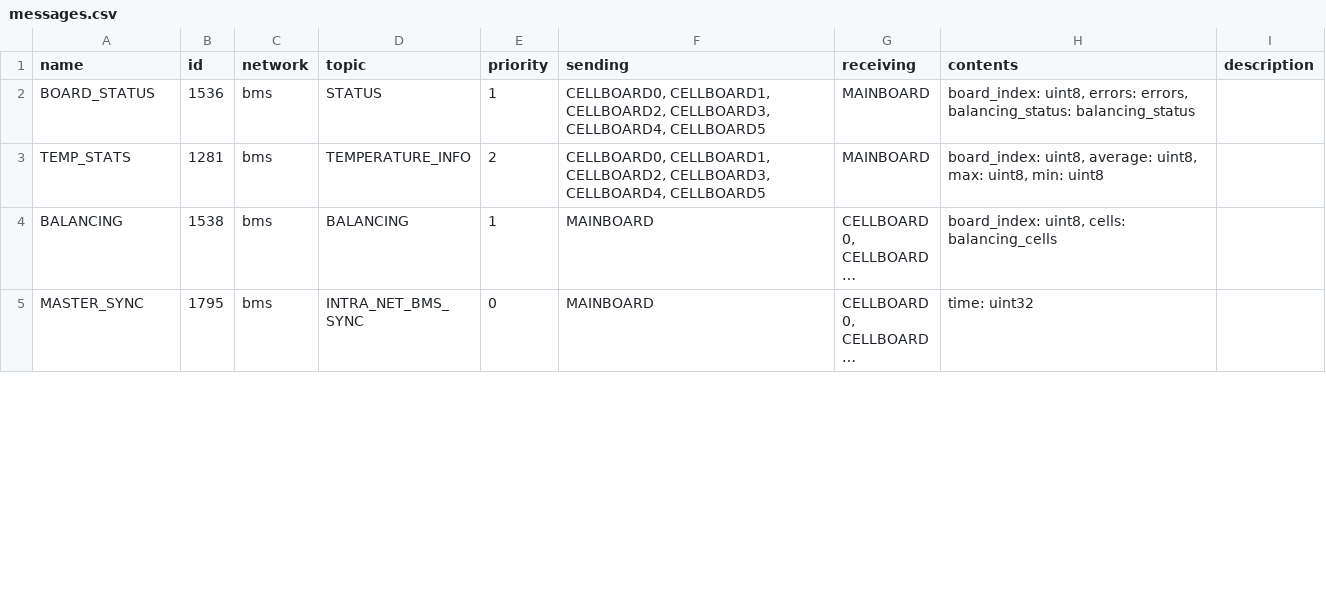
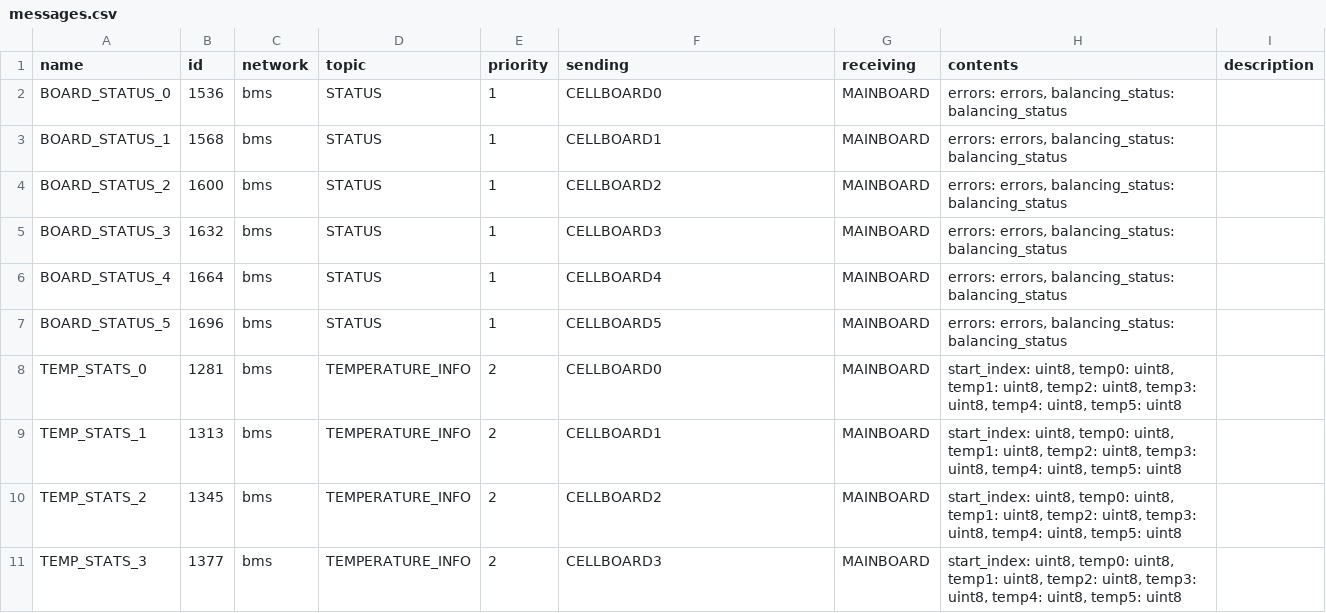
Before and after one commit to zabealbe/can-cicd, a CSV file: sheet_generator/messages.csv, drawn as a sheet; only a part is shown; the shorter side is filled out with more unchanged rows; long unchanged cells end in …; the diff covers the shown part only.

```diff
--- a/sheet_generator/messages.csv
+++ b/sheet_generator/messages.csv
@@ -1,3 +1,11 @@
 name,id,network,topic,priority,sending,receiving,contents,description
-BOARD_STATUS,1536,bms,STATUS,1,"CELLBOARD0, CELLBOARD1, CELLBOARD2, CELLBOARD3, CELLBOARD4, CELLBOARD5",MAINBOARD,"board_index: uint8, errors: errors, balancing_status: balancing_status",
-TEMP_STATS,1281,bms,TEMPERATURE_INFO,2,"CELLBOARD0, CELLBOARD1, CELLBOARD2, CELLBOARD3, CELLBOARD4, CELLBOARD5",MAINBOARD,"board_index: uint8, average: uint8, max: uint8, min: uint8",
+BOARD_STATUS_0,1536,bms,STATUS,1,CELLBOARD0,MAINBOARD,"errors: errors, balancing_status: balancing_status",
+BOARD_STATUS_1,1568,bms,STATUS,1,CELLBOARD1,MAINBOARD,"errors: errors, balancing_status: balancing_status",
+BOARD_STATUS_2,1600,bms,STATUS,1,CELLBOARD2,MAINBOARD,"errors: errors, balancing_status: balancing_status",
+BOARD_STATUS_3,1632,bms,STATUS,1,CELLBOARD3,MAINBOARD,"errors: errors, balancing_status: balancing_status",
+BOARD_STATUS_4,1664,bms,STATUS,1,CELLBOARD4,MAINBOARD,"errors: errors, balancing_status: balancing_status",
+BOARD_STATUS_5,1696,bms,STATUS,1,CELLBOARD5,MAINBOARD,"errors: errors, balancing_status: balancing_status",
+TEMP_STATS_0,1281,bms,TEMPERATURE_INFO,2,CELLBOARD0,MAINBOARD,"start_index: uint8, temp0: uint8, temp1: uint8, temp2: uint8, temp3: uint8, temp4: uint8, temp5: uint8",
+TEMP_STATS_1,1313,bms,TEMPERATURE_INFO,2,CELLBOARD1,MAINBOARD,"start_index: uint8, temp0: uint8, temp1: uint8, temp2: uint8, temp3: uint8, temp4: uint8, temp5: uint8",
+TEMP_STATS_2,1345,bms,TEMPERATURE_INFO,2,CELLBOARD2,MAINBOARD,"start_index: uint8, temp0: uint8, temp1: uint8, temp2: uint8, temp3: uint8, temp4: uint8, temp5: uint8",
+TEMP_STATS_3,1377,bms,TEMPERATURE_INFO,2,CELLBOARD3,MAINBOARD,"start_index: uint8, temp0: uint8, temp1: uint8, temp2: uint8, temp3: uint8, temp4: uint8, temp5: uint8",
```
Also changed, not shown: 2 added rows and 12 edited cells elsewhere in this file, 12 other files.
